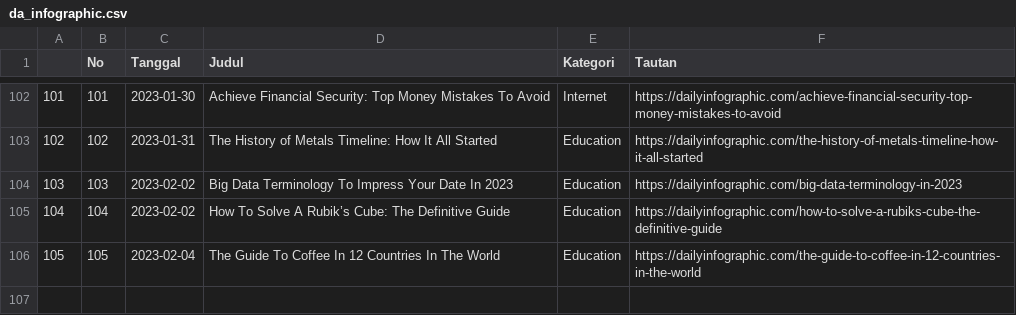
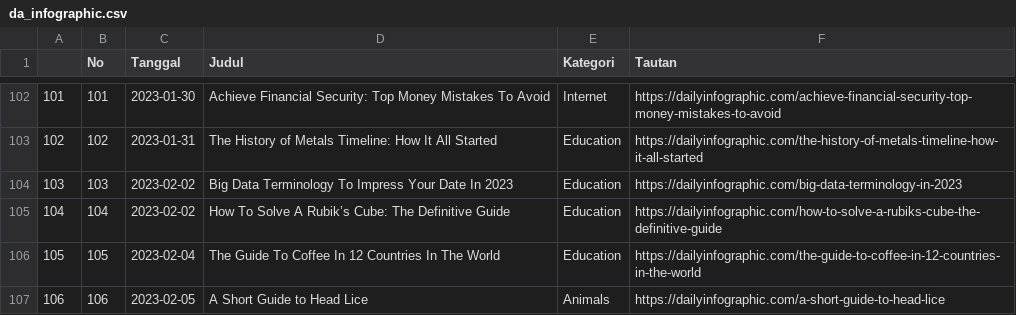
Before and after one commit to raisrais/mytwet_bot, a CSV file: data/da_infographic.csv, drawn as a sheet; only a part is shown, gaps mark what is left out; the diff names each change by its address in the sheet, - before the commit and + after, or states it on an @@ line.

```diff
--- a/data/da_infographic.csv
+++ b/data/da_infographic.csv
+row 107: 106 | 106 | 2023-02-05 | A Short Guide to Head Lice | Animals | https://dailyinfographic.com/a-short-guide-to-head-lice
```
